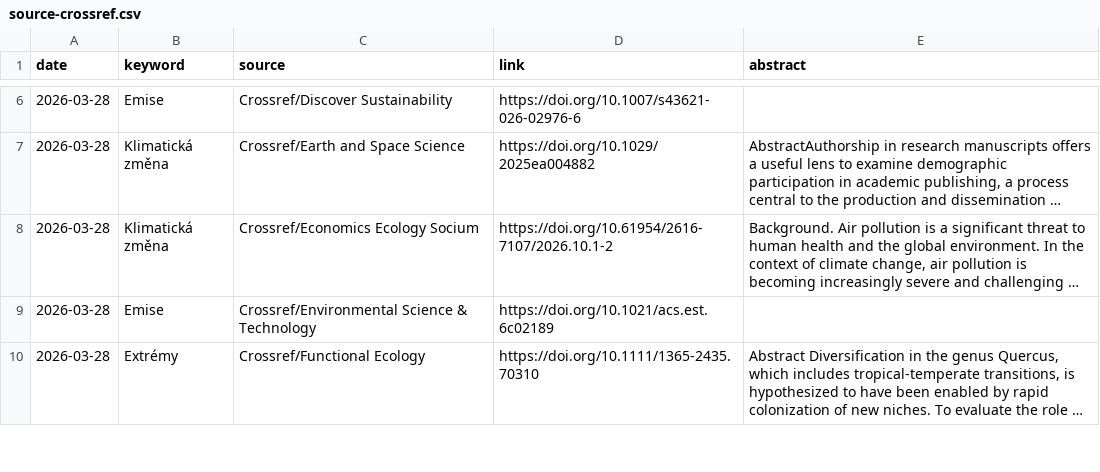
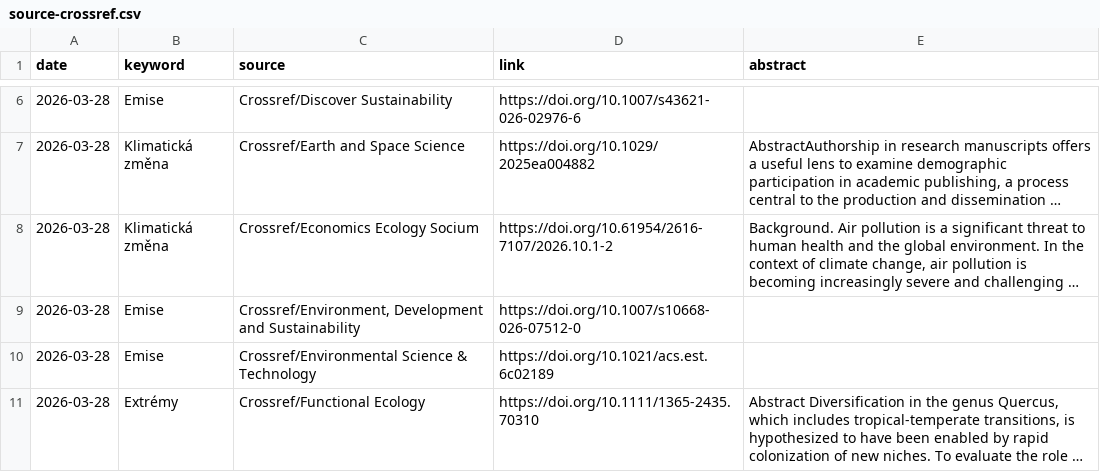
Before and after one commit to RadimTol/Source, a CSV file: source-crossref.csv, drawn as a sheet; only a part is shown, gaps mark what is left out; long unchanged cells end in …; the diff names each change by its address in the sheet, - before the commit and + after, or states it on an @@ line.

```diff
--- a/source-crossref.csv
+++ b/source-crossref.csv
+row 9: 2026-03-28 | Emise | Crossref/Environment, Development and Sustainability | https://doi.org/10.1007/s10668-026-07512-0
```
Also changed, not shown: 1 other file.
